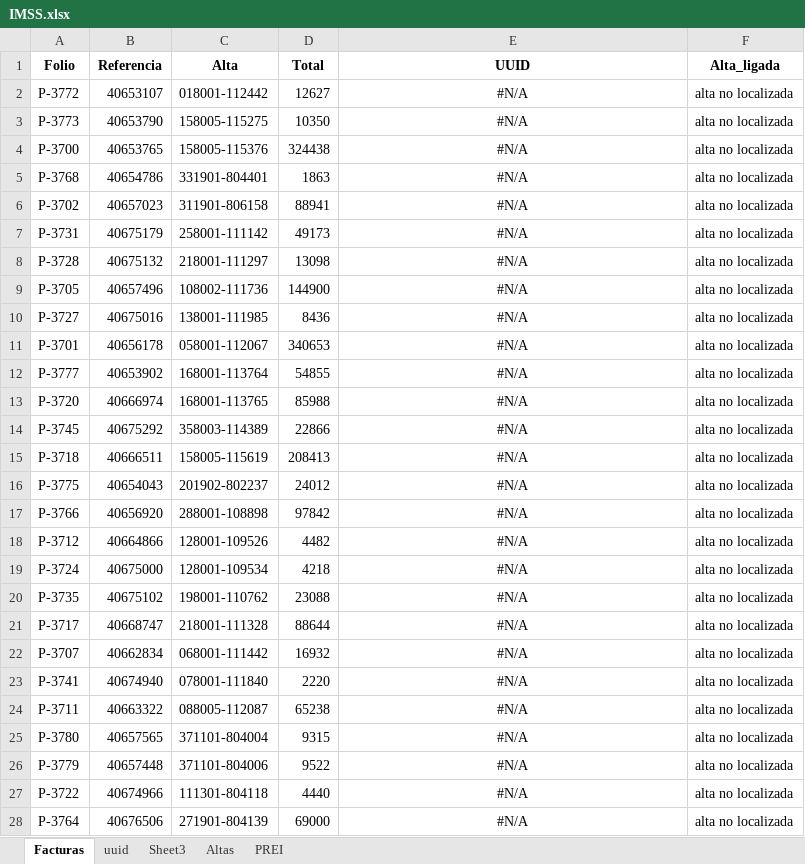
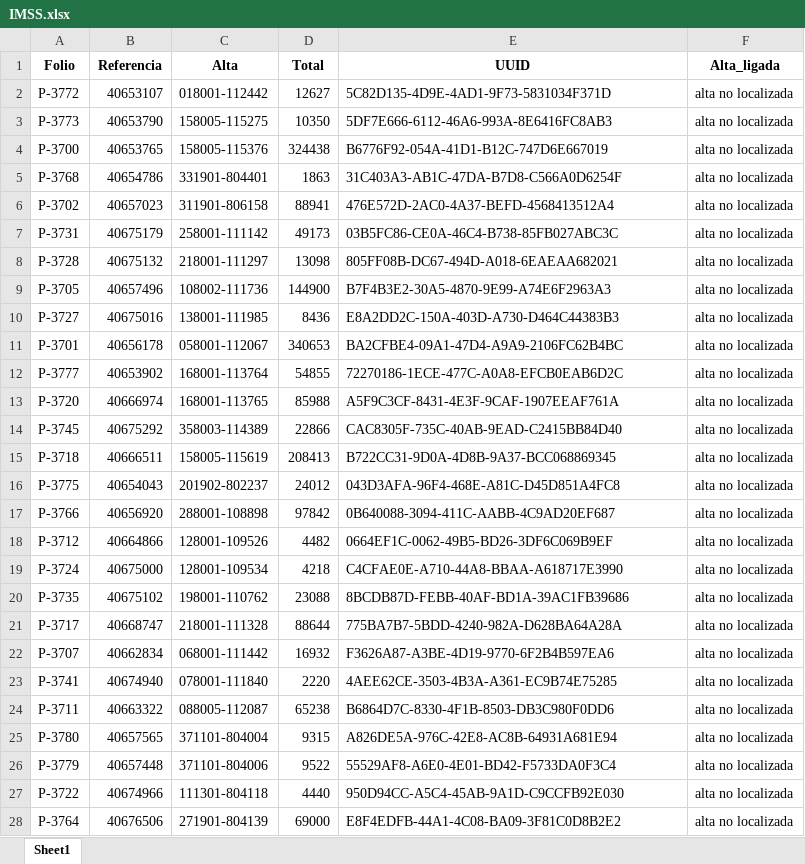
Before and after one commit to armjorge/IMSS_SAI_PREI, an Excel workbook: Implementación/Facturas/IMSS.xlsx, sheet Sheet1, drawn as a sheet; only a part is shown; values as stored, in another font and other column widths than the file's, no borders; the diff covers the shown part only; the diff names each change by its address in the sheet, - before the commit and + after, or states it on an @@ line.

```diff
--- a/Implementación/Facturas/IMSS.xlsx (sheet Sheet1)
+++ b/Implementación/Facturas/IMSS.xlsx (sheet Sheet1)
-sheet tab: Facturas
+sheet tab: Sheet1
-sheet tab: uuid
-sheet tab: Sheet3
-sheet tab: Altas
-sheet tab: PREI
-E2 (UUID): #N/A
+E2 (UUID): 5C82D135-4D9E-4AD1-9F73-5831034F371D
-E2:E28 alignment: center
+E2:E28 alignment: left
-E3 (UUID): #N/A
+E3 (UUID): 5DF7E666-6112-46A6-993A-8E6416FC8AB3
-E4 (UUID): #N/A
+E4 (UUID): B6776F92-054A-41D1-B12C-747D6E667019
-E5 (UUID): #N/A
+E5 (UUID): 31C403A3-AB1C-47DA-B7D8-C566A0D6254F
-E6 (UUID): #N/A
+E6 (UUID): 476E572D-2AC0-4A37-BEFD-4568413512A4
-E7 (UUID): #N/A
+E7 (UUID): 03B5FC86-CE0A-46C4-B738-85FB027ABC3C
-E8 (UUID): #N/A
+E8 (UUID): 805FF08B-DC67-494D-A018-6EAEAA682021
-E9 (UUID): #N/A
+E9 (UUID): B7F4B3E2-30A5-4870-9E99-A74E6F2963A3
-E10 (UUID): #N/A
+E10 (UUID): E8A2DD2C-150A-403D-A730-D464C44383B3
-E11 (UUID): #N/A
+E11 (UUID): BA2CFBE4-09A1-47D4-A9A9-2106FC62B4BC
-E12 (UUID): #N/A
+E12 (UUID): 72270186-1ECE-477C-A0A8-EFCB0EAB6D2C
-E13 (UUID): #N/A
+E13 (UUID): A5F9C3CF-8431-4E3F-9CAF-1907EEAF761A
-E14 (UUID): #N/A
+E14 (UUID): CAC8305F-735C-40AB-9EAD-C2415BB84D40
-E15 (UUID): #N/A
+E15 (UUID): B722CC31-9D0A-4D8B-9A37-BCC068869345
-E16 (UUID): #N/A
+E16 (UUID): 043D3AFA-96F4-468E-A81C-D45D851A4FC8
-E17 (UUID): #N/A
+E17 (UUID): 0B640088-3094-411C-AABB-4C9AD20EF687
-E18 (UUID): #N/A
+E18 (UUID): 0664EF1C-0062-49B5-BD26-3DF6C069B9EF
-E19 (UUID): #N/A
+E19 (UUID): C4CFAE0E-A710-44A8-BBAA-A618717E3990
-E20 (UUID): #N/A
+E20 (UUID): 8BCDB87D-FEBB-40AF-BD1A-39AC1FB39686
-E21 (UUID): #N/A
+E21 (UUID): 775BA7B7-5BDD-4240-982A-D628BA64A28A
-E22 (UUID): #N/A
+E22 (UUID): F3626A87-A3BE-4D19-9770-6F2B4B597EA6
-E23 (UUID): #N/A
+E23 (UUID): 4AEE62CE-3503-4B3A-A361-EC9B74E75285
-E24 (UUID): #N/A
+E24 (UUID): B6864D7C-8330-4F1B-8503-DB3C980F0DD6
-E25 (UUID): #N/A
+E25 (UUID): A826DE5A-976C-42E8-AC8B-64931A681E94
-E26 (UUID): #N/A
+E26 (UUID): 55529AF8-A6E0-4E01-BD42-F5733DA0F3C4
-E27 (UUID): #N/A
+E27 (UUID): 950D94CC-A5C4-45AB-9A1D-C9CCFB92E030
-E28 (UUID): #N/A
+E28 (UUID): E8F4EDFB-44A1-4C08-BA09-3F81C0D8B2E2
```
Also changed, not shown: 14 added rows, 1174 edited cells and cell formats elsewhere in this sheet, formulas that keep their value, Implementación/Facturas/xmls_extraidos.xlsx, Implementación/PREI/2025_dates.xlsx, 12 other files.
